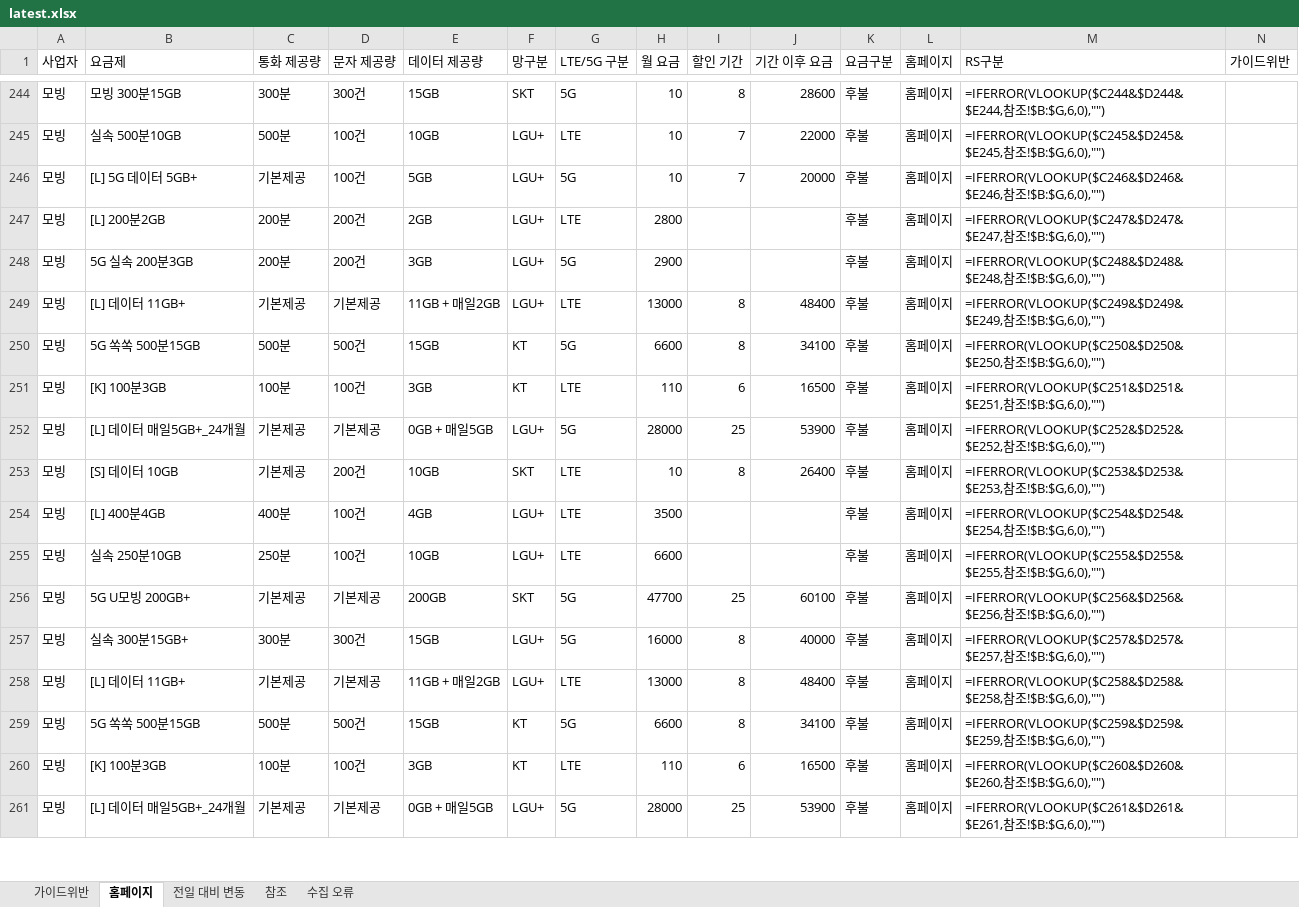
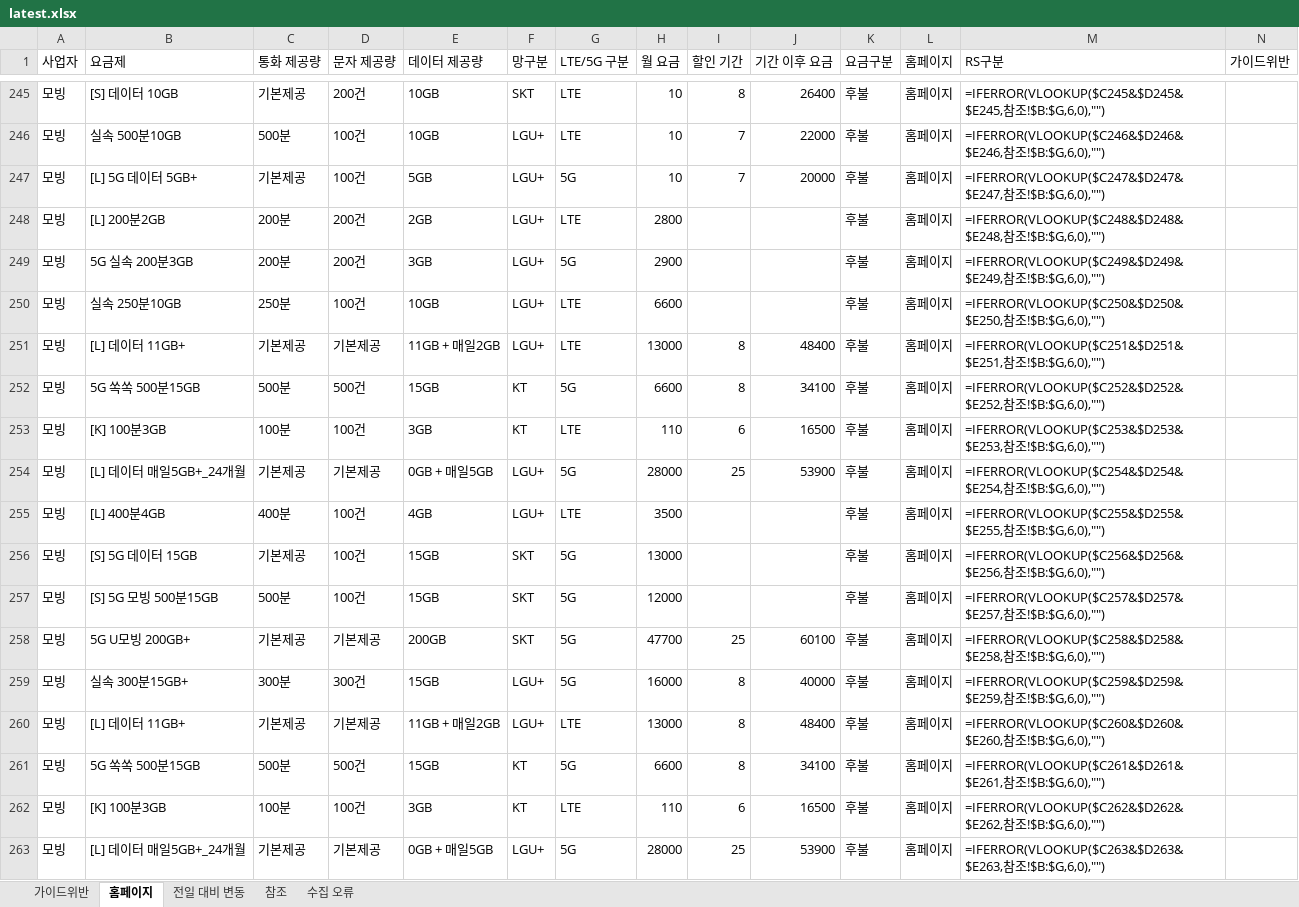
Before and after one commit to kjch444-sketchs/homepage_crawl, an Excel workbook: history/latest.xlsx, sheet 홈페이지, drawn as a sheet; only a part is shown, gaps mark what is left out; values as stored, in another font and other column widths than the file's, no borders; formulas without a stored value are shown as written; removed rows and columns are numbered as before the commit, all else as after; the diff covers the shown part only; the diff names each change by its address in the sheet, - before the commit and + after, or states it on an @@ line.

```diff
--- a/history/latest.xlsx (sheet 홈페이지)
+++ b/history/latest.xlsx (sheet 홈페이지)
-B245 (요금제): 모빙 300분15GB
+B245 (요금제): [S] 데이터 10GB
-C245 (통화 제공량): 300분
+C245 (통화 제공량): 기본제공
-D245 (문자 제공량): 300건
+D245 (문자 제공량): 200건
-E245 (데이터 제공량): 15GB
+E245 (데이터 제공량): 10GB
-G245 (LTE/5G 구분): 5G
+G245 (LTE/5G 구분): LTE
-J245 (기간 이후 요금): 28600
+J245 (기간 이후 요금): 26400
-M245 (RS구분): =IFERROR(VLOOKUP($C244&$D244&$E244,참조…
+M245 (RS구분): =IFERROR(VLOOKUP($C245&$D245&$E245,참조…
-M246 (RS구분): =IFERROR(VLOOKUP($C245&$D245&$E245,참조…
+M246 (RS구분): =IFERROR(VLOOKUP($C246&$D246&$E246,참조…
-M247 (RS구분): =IFERROR(VLOOKUP($C246&$D246&$E246,참조…
+M247 (RS구분): =IFERROR(VLOOKUP($C247&$D247&$E247,참조…
-M248 (RS구분): =IFERROR(VLOOKUP($C247&$D247&$E247,참조…
+M248 (RS구분): =IFERROR(VLOOKUP($C248&$D248&$E248,참조…
-M249 (RS구분): =IFERROR(VLOOKUP($C248&$D248&$E248,참조…
+M249 (RS구분): =IFERROR(VLOOKUP($C249&$D249&$E249,참조…
+row 250: 모빙 | 실속 250분10GB | 250분 | 100건 | 10GB | LGU+ | LTE | 6600 |  |  | 후불 | 홈페이지 | =IFERROR(VLOOKUP($C250&$D250&$E250,참조!$B:$G,6,0),"")
-M251 (RS구분): =IFERROR(VLOOKUP($C249&$D249&$E249,참조…
+M251 (RS구분): =IFERROR(VLOOKUP($C251&$D251&$E251,참조…
-M252 (RS구분): =IFERROR(VLOOKUP($C250&$D250&$E250,참조…
+M252 (RS구분): =IFERROR(VLOOKUP($C252&$D252&$E252,참조…
-M253 (RS구분): =IFERROR(VLOOKUP($C251&$D251&$E251,참조…
+M253 (RS구분): =IFERROR(VLOOKUP($C253&$D253&$E253,참조…
-M254 (RS구분): =IFERROR(VLOOKUP($C252&$D252&$E252,참조…
+M254 (RS구분): =IFERROR(VLOOKUP($C254&$D254&$E254,참조…
-row 253: 모빙 | [S] 데이터 10GB | 기본제공 | 200건 | 10GB | SKT | LTE | 10 | 8 | 26400 | 후불 | 홈페이지 | =IFERROR(VLOOKUP($C253&$D253&$E253,참조!$B:$G,6,0),"")
-M255 (RS구분): =IFERROR(VLOOKUP($C254&$D254&$E254,참조…
+M255 (RS구분): =IFERROR(VLOOKUP($C255&$D255&$E255,참조…
+row 256: 모빙 | [S] 5G 데이터 15GB | 기본제공 | 100건 | 15GB | SKT | 5G | 13000 |  |  | 후불 | 홈페이지 | =IFERROR(VLOOKUP($C256&$D256&$E256,참조!$B:$G,6,0),"")
-B257 (요금제): 실속 250분10GB
+B257 (요금제): [S] 5G 모빙 500분15GB
-C257 (통화 제공량): 250분
+C257 (통화 제공량): 500분
-E257 (데이터 제공량): 10GB
+E257 (데이터 제공량): 15GB
-F257 (망구분): LGU+
+F257 (망구분): SKT
-G257 (LTE/5G 구분): LTE
+G257 (LTE/5G 구분): 5G
-H257 (월 요금): 6600
+H257 (월 요금): 12000
-M257 (RS구분): =IFERROR(VLOOKUP($C255&$D255&$E255,참조…
+M257 (RS구분): =IFERROR(VLOOKUP($C257&$D257&$E257,참조…
-M258 (RS구분): =IFERROR(VLOOKUP($C256&$D256&$E256,참조…
+M258 (RS구분): =IFERROR(VLOOKUP($C258&$D258&$E258,참조…
-M259 (RS구분): =IFERROR(VLOOKUP($C257&$D257&$E257,참조…
+M259 (RS구분): =IFERROR(VLOOKUP($C259&$D259&$E259,참조…
-M260 (RS구분): =IFERROR(VLOOKUP($C258&$D258&$E258,참조…
+M260 (RS구분): =IFERROR(VLOOKUP($C260&$D260&$E260,참조…
-M261 (RS구분): =IFERROR(VLOOKUP($C259&$D259&$E259,참조…
+M261 (RS구분): =IFERROR(VLOOKUP($C261&$D261&$E261,참조…
-M262 (RS구분): =IFERROR(VLOOKUP($C260&$D260&$E260,참조…
+M262 (RS구분): =IFERROR(VLOOKUP($C262&$D262&$E262,참조…
-M263 (RS구분): =IFERROR(VLOOKUP($C261&$D261&$E261,참조…
+M263 (RS구분): =IFERROR(VLOOKUP($C263&$D263&$E263,참조…
```
Also changed, not shown: 5 added rows, 6 removed rows and 37 edited cells elsewhere in this sheet, sheet 전일 대비 변동, 1 other file.
